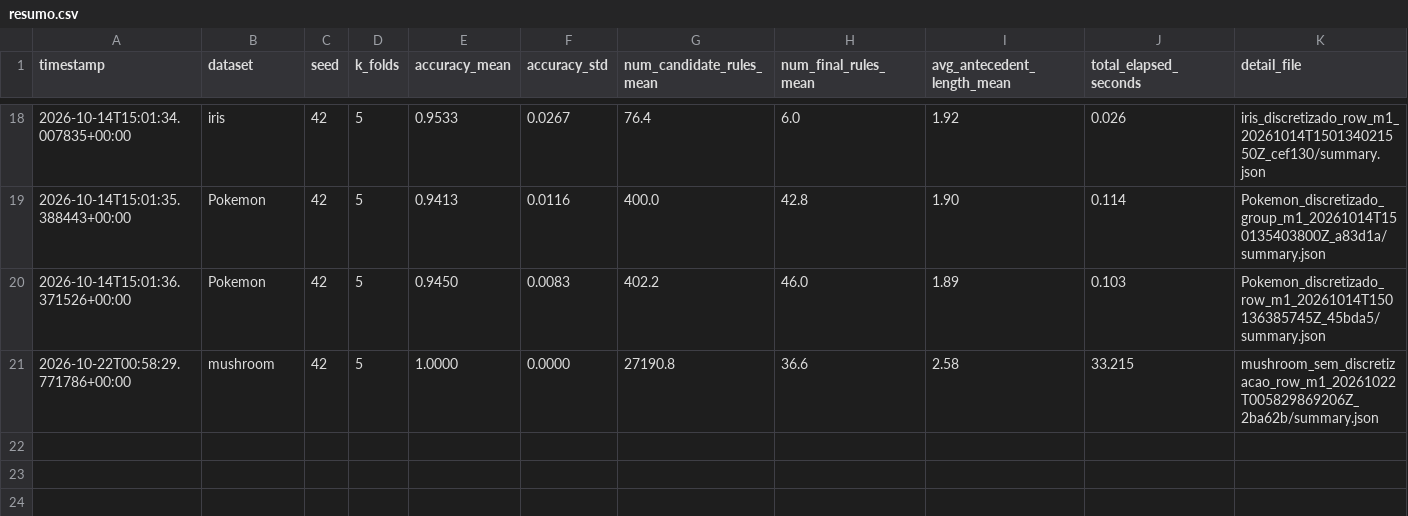
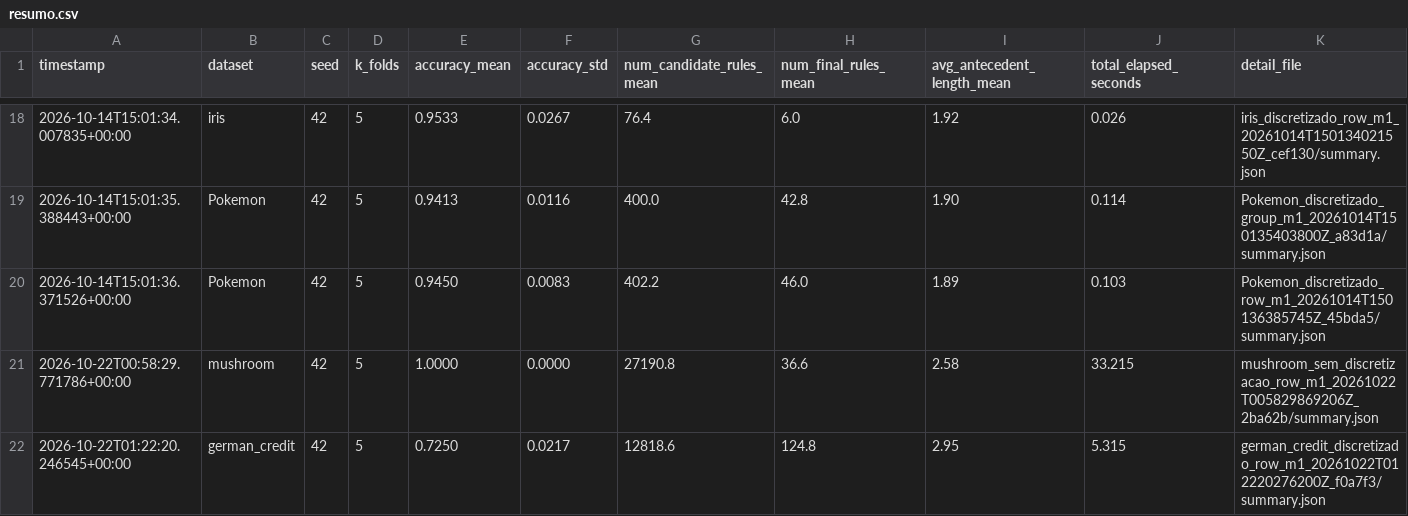
Before and after one commit to jpgmosson/pibic-cba-classifier, a CSV file: experimentos/resultados/resumo.csv, drawn as a sheet; only a part is shown, gaps mark what is left out; rows hold the shown columns only; the diff names each change by its address in the sheet, - before the commit and + after, or states it on an @@ line.

```diff
--- a/experimentos/resultados/resumo.csv
+++ b/experimentos/resultados/resumo.csv
+row 22: 2026-10-22T01:22:20.246545+00:00 | german_credit | 42 | 5 | 0.7250 | 0.0217 | 12818.6 | 124.8 | 2.95 | 5.315 | german_credit_discretizado_row_m1_20261022T012220276200Z_f0a7f3/summary.json
```
Also changed, not shown: 9 other files.
